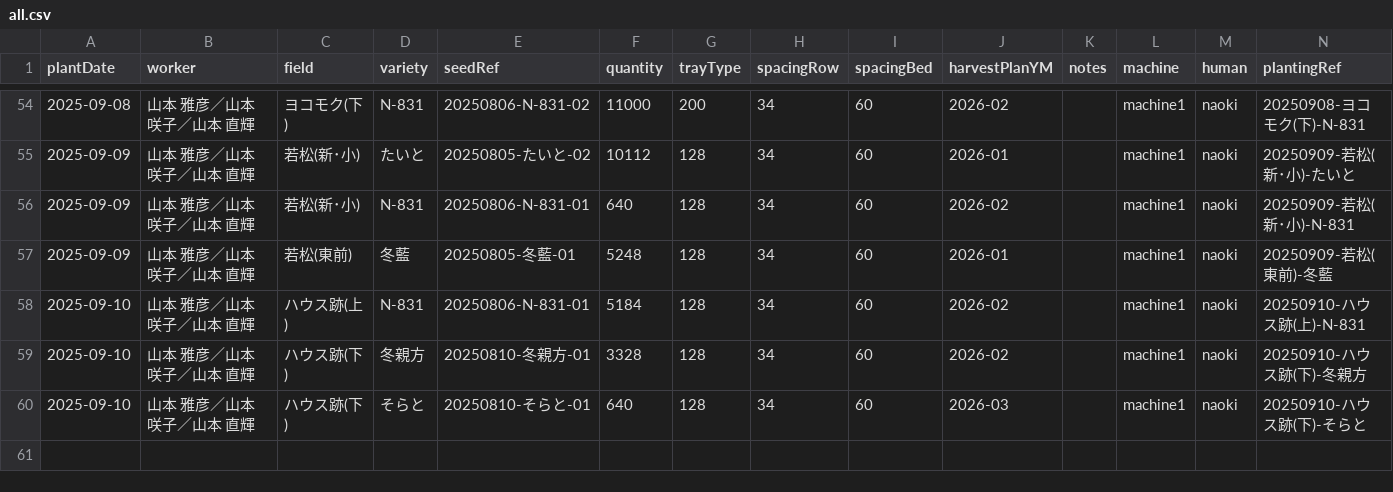
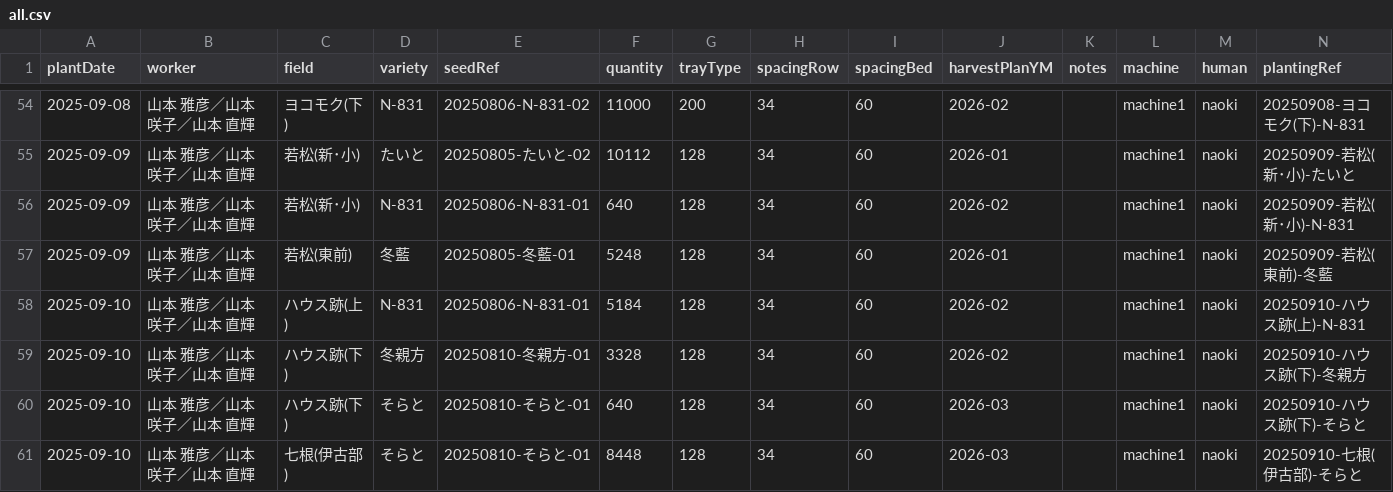
Before and after one commit to yamamoto-to-farm/yamamoto-farm-log, a CSV file: logs/planting/all.csv, drawn as a sheet; only a part is shown, gaps mark what is left out; the diff names each change by its address in the sheet, - before the commit and + after, or states it on an @@ line.

```diff
--- a/logs/planting/all.csv
+++ b/logs/planting/all.csv
+row 61: 2025-09-10 | 山本 雅彦／山本 咲子／山本 直輝 | 七根(伊古部) | そらと | 20250810-そらと-01 | 8448 | 128 | 34 | 60 | 2026-03 |  | machine1 | naoki | 20250910-七根(伊古部)-そらと
```
Also changed, not shown: 1 other file.
